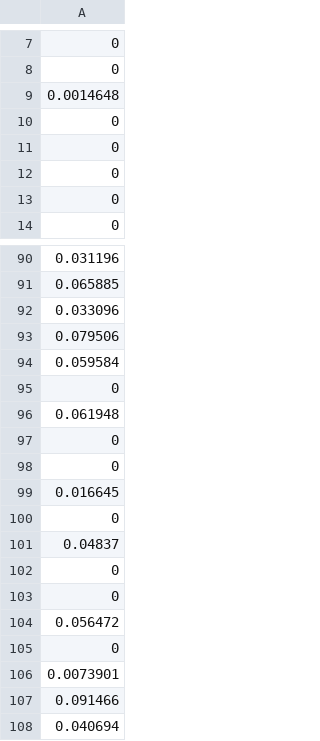
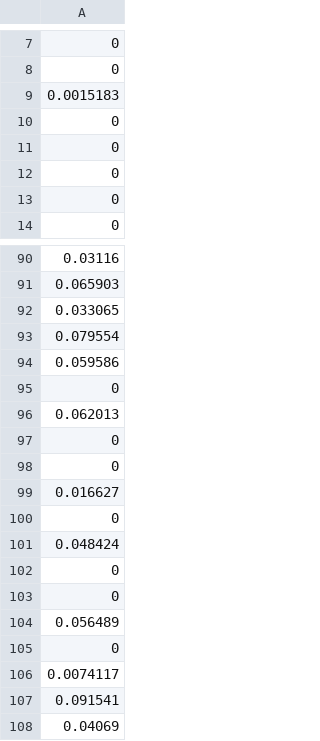
Before and after one commit to Gizra/IBLI, a CSV file: dataProcessing/IBLIMatlab/SRSDfinalIndem10.csv, drawn as a sheet; only a part is shown, gaps mark what is left out; the diff covers the shown part only.

```diff
--- a/dataProcessing/IBLIMatlab/SRSDfinalIndem10.csv
+++ b/dataProcessing/IBLIMatlab/SRSDfinalIndem10.csv
@@ -8,3 +8,3 @@
 0
-0.0014648
+0.0015183
 0
@@ -90,19 +90,19 @@
-0.031196
-0.065885
-0.033096
-0.079506
-0.059584
+0.03116
+0.065903
+0.033065
+0.079554
+0.059586
 0
-0.061948
+0.062013
 0
 0
-0.016645
+0.016627
 0
-0.04837
+0.048424
 0
 0
-0.056472
+0.056489
 0
-0.0073901
-0.091466
-0.040694
+0.0074117
+0.091541
+0.04069
```
Also changed, not shown: 56 edited cells elsewhere in this file, dataProcessing/IBLIMatlab/SRSDfinalIndem15.csv, dataProcessing/IBLIMatlab/SRSDfinalIndex.csv, 7 other files.
